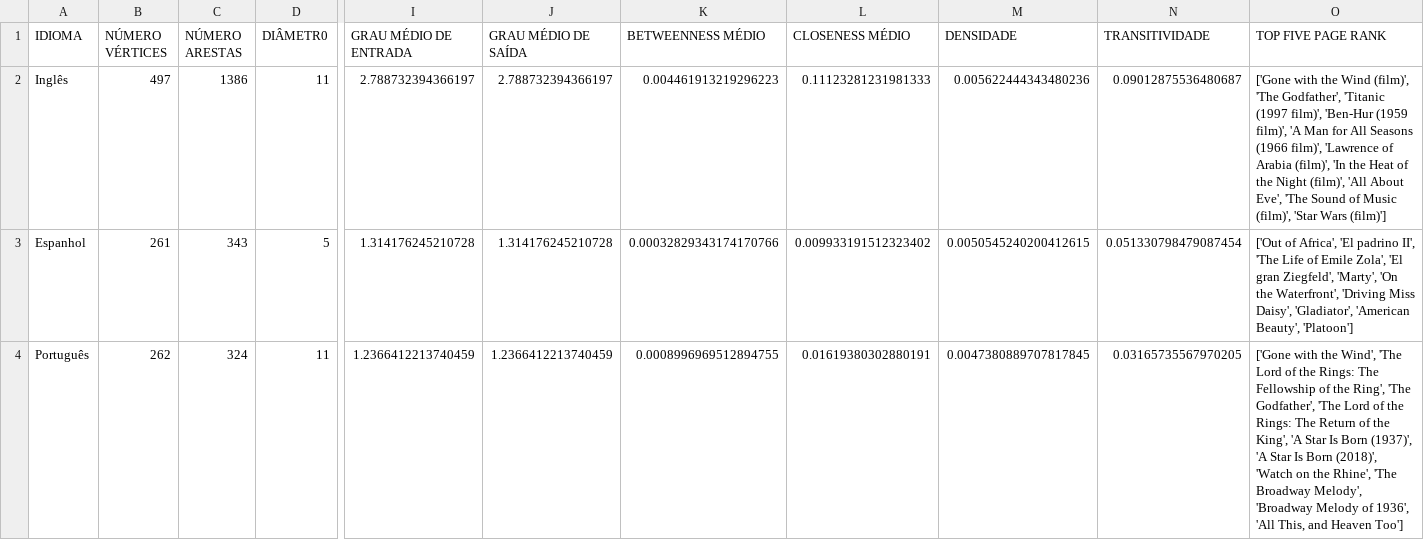
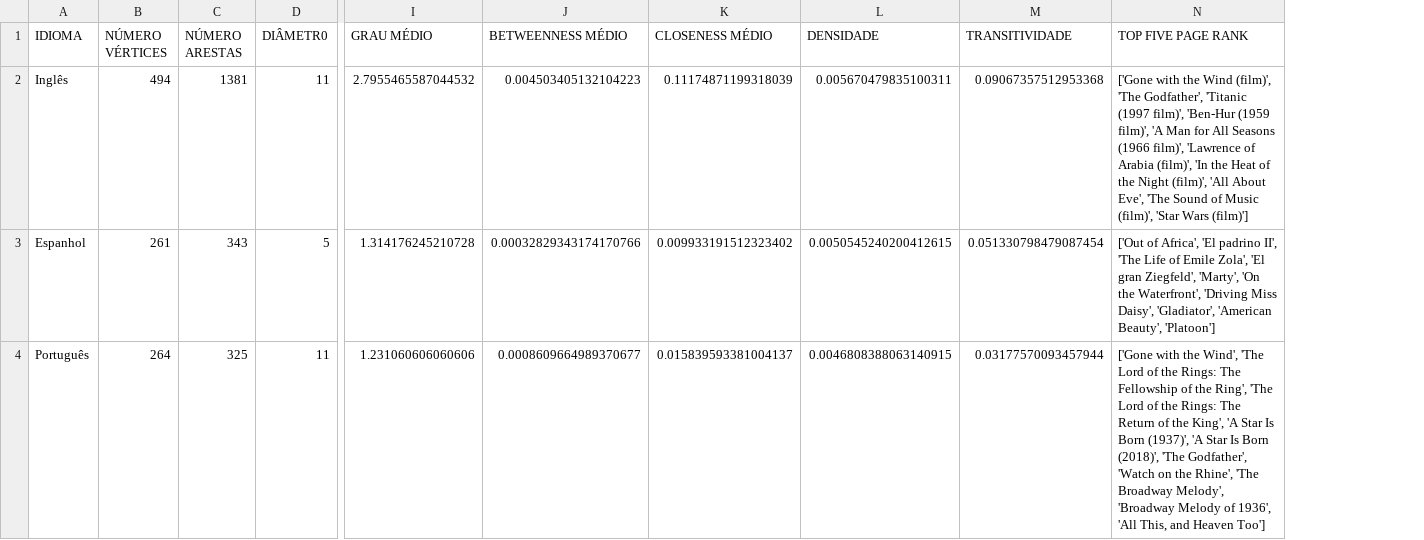
Before and after one commit to cecijunq/IC, a CSV file: GRAFOS/métricas_grafo.csv, drawn as a sheet; only a part is shown, gaps mark what is left out; removed rows and columns are numbered as before the commit, all else as after; the diff names each change by its address in the sheet, - before the commit and + after, or states it on an @@ line.

```diff
--- a/GRAFOS/métricas_grafo.csv
+++ b/GRAFOS/métricas_grafo.csv
-column J (GRAU MÉDIO DE SAÍDA), rows 2-4: 2.788732394366197 | 1.314176245210728 | 1.2366412213740459
-I1: GRAU MÉDIO DE ENTRADA
+I1: GRAU MÉDIO
-B2 (NÚMERO VÉRTICES): 497
+B2 (NÚMERO VÉRTICES): 494
-C2 (NÚMERO ARESTAS): 1386
+C2 (NÚMERO ARESTAS): 1381
-I2 (GRAU MÉDIO): 2.788732394366197
+I2 (GRAU MÉDIO): 2.7955465587044532
-J2 (BETWEENNESS MÉDIO): 0.004461913219296223
+J2 (BETWEENNESS MÉDIO): 0.004503405132104223
-K2 (CLOSENESS MÉDIO): 0.11123281231981333
+K2 (CLOSENESS MÉDIO): 0.11174871199318039
-L2 (DENSIDADE): 0.005622444343480236
+L2 (DENSIDADE): 0.005670479835100311
-M2 (TRANSITIVIDADE): 0.09012875536480687
+M2 (TRANSITIVIDADE): 0.09067357512953368
-B4 (NÚMERO VÉRTICES): 262
+B4 (NÚMERO VÉRTICES): 264
-C4 (NÚMERO ARESTAS): 324
+C4 (NÚMERO ARESTAS): 325
-I4 (GRAU MÉDIO): 1.2366412213740459
+I4 (GRAU MÉDIO): 1.231060606060606
-J4 (BETWEENNESS MÉDIO): 0.0008996969512894755
+J4 (BETWEENNESS MÉDIO): 0.0008609664989370677
-K4 (CLOSENESS MÉDIO): 0.01619380302880191
+K4 (CLOSENESS MÉDIO): 0.015839593381004137
-L4 (DENSIDADE): 0.0047380889707817845
+L4 (DENSIDADE): 0.0046808388063140915
-M4 (TRANSITIVIDADE): 0.03165735567970205
+M4 (TRANSITIVIDADE): 0.03177570093457944
-N4 (TOP FIVE PAGE RANK): …Ring', 'The Godfather', 'The Lord of the Rings: The Return of the King', 'A Star Is Born (1937)', 'A Star Is Born (2018)', 'Watch on…
+N4 (TOP FIVE PAGE RANK): …Ring', 'The Lord of the Rings: The Return of the King', 'A Star Is Born (1937)', 'A Star Is Born (2018)', 'The Godfather', 'Watch on…
```
Also changed, not shown: 24 other files.
